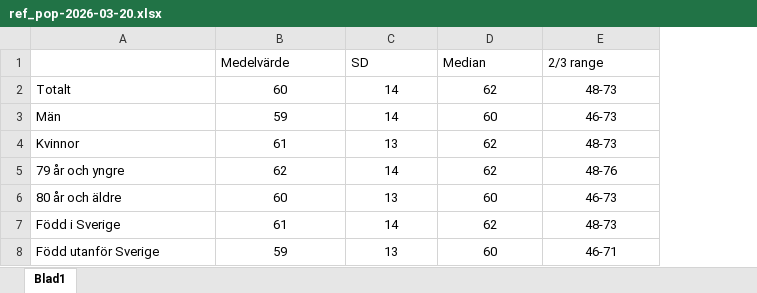
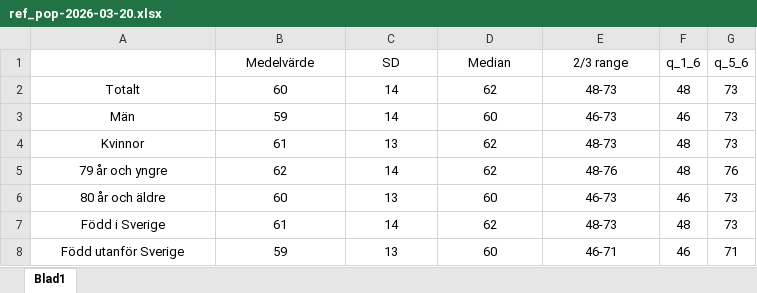
Before and after one commit to hakanjo/opwells, an Excel workbook: data/ref_pop-2026-03-20.xlsx, sheet Blad1, drawn as a sheet; values as stored, in another font and other column widths than the file's, no borders; the diff names each change by its address in the sheet, - before the commit and + after, or states it on an @@ line.

```diff
--- a/data/ref_pop-2026-03-20.xlsx (sheet Blad1)
+++ b/data/ref_pop-2026-03-20.xlsx (sheet Blad1)
+column F (q_1_6), rows 2-8: 48 | 46 | 48 | 48 | 46 | 48 | 46
+column G (q_5_6), rows 2-8: 73 | 73 | 73 | 76 | 73 | 73 | 71
-B1:E1 alignment: left
+B1:E1 alignment: center
-A2:A8 alignment: left
+A2:A8 alignment: center
```
Also changed, not shown: 4 other files.
